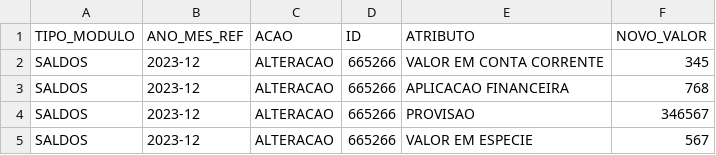
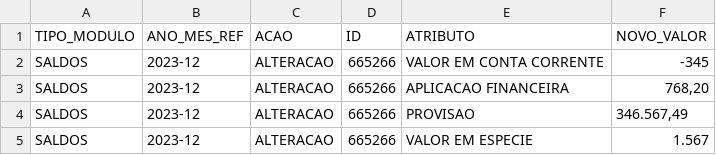
Before and after one commit to CODESP-RJ/portal_publico, a CSV file: download/modelos_alteracao/SALDOS.csv, drawn as a sheet.

```diff
--- a/download/modelos_alteracao/SALDOS.csv
+++ b/download/modelos_alteracao/SALDOS.csv
@@ -1,5 +1,5 @@
 TIPO_MODULO;ANO_MES_REF;ACAO;ID;ATRIBUTO;NOVO_VALOR
-SALDOS;2023-12;ALTERACAO;665266;VALOR EM CONTA CORRENTE;345
-SALDOS;2023-12;ALTERACAO;665266;APLICACAO FINANCEIRA;768
-SALDOS;2023-12;ALTERACAO;665266;PROVISAO;346567
-SALDOS;2023-12;ALTERACAO;665266;VALOR EM ESPECIE;567
+SALDOS;2023-12;ALTERACAO;665266;VALOR EM CONTA CORRENTE;-345
+SALDOS;2023-12;ALTERACAO;665266;APLICACAO FINANCEIRA;768,20
+SALDOS;2023-12;ALTERACAO;665266;PROVISAO;346.567,49
+SALDOS;2023-12;ALTERACAO;665266;VALOR EM ESPECIE;1.567
```
Also changed, not shown: 5 other files.
